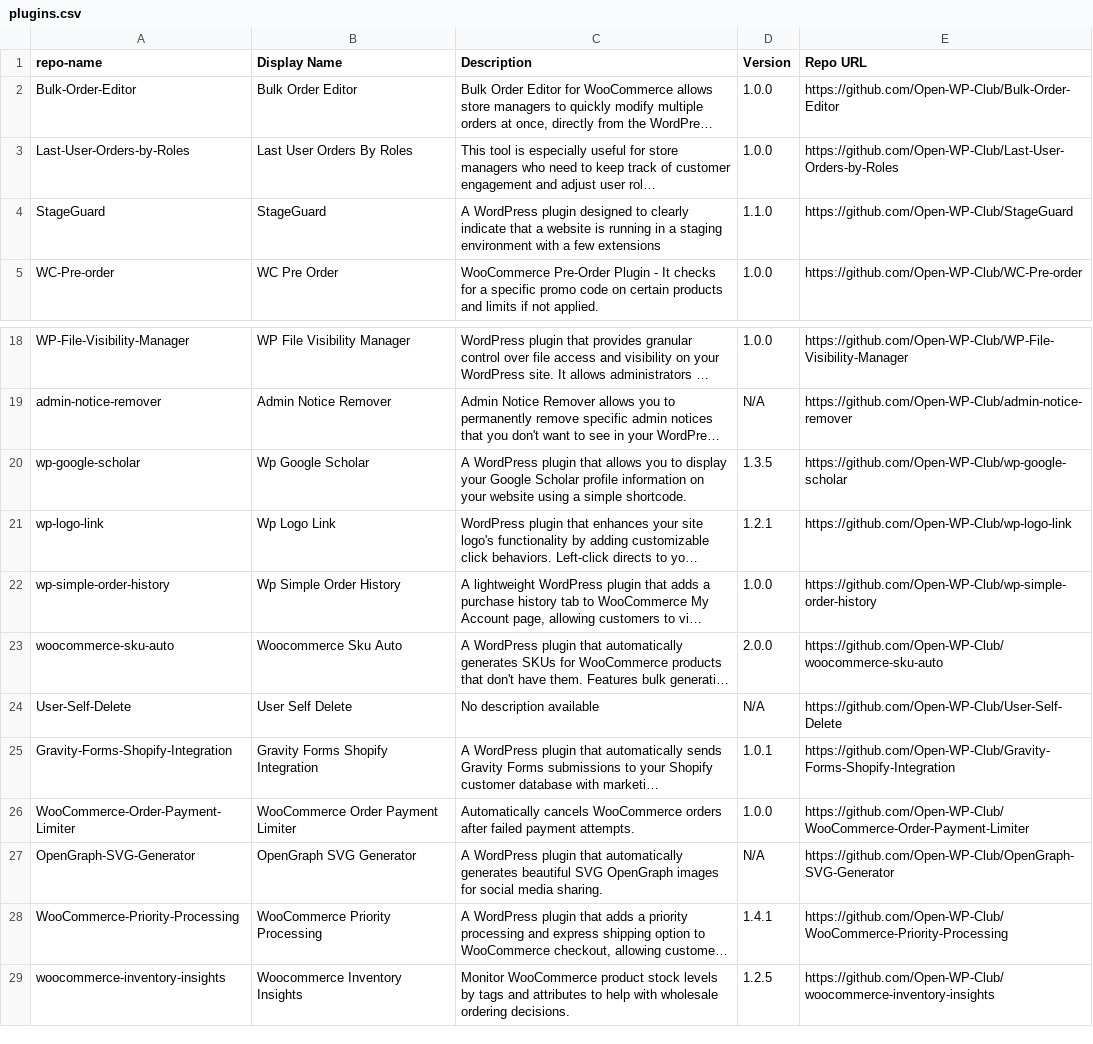
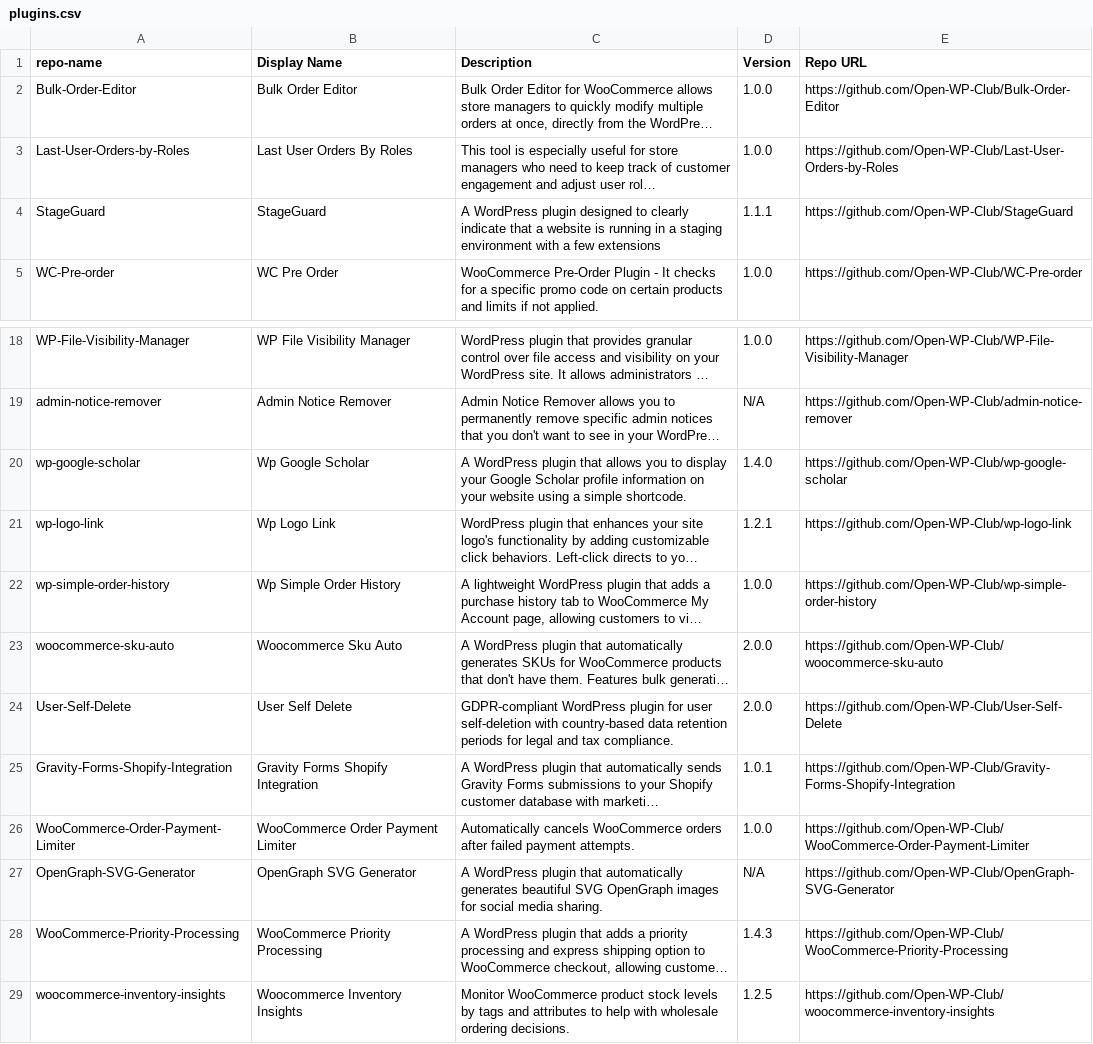
Before and after one commit to Open-WP-Club/.github, a CSV file: plugins.csv, drawn as a sheet; only a part is shown, gaps mark what is left out; long unchanged cells end in …; the diff names each change by its address in the sheet, - before the commit and + after, or states it on an @@ line.

```diff
--- a/plugins.csv
+++ b/plugins.csv
-D4 (Version): 1.1.0
+D4 (Version): 1.1.1
-D20 (Version): 1.3.5
+D20 (Version): 1.4.0
-C24 (Description): No description available
+C24 (Description): GDPR-compliant WordPress plugin for user self-deletion with country-based data retention periods for legal and tax compliance.
-D24 (Version): N/A
+D24 (Version): 2.0.0
-D28 (Version): 1.4.1
+D28 (Version): 1.4.3
```
